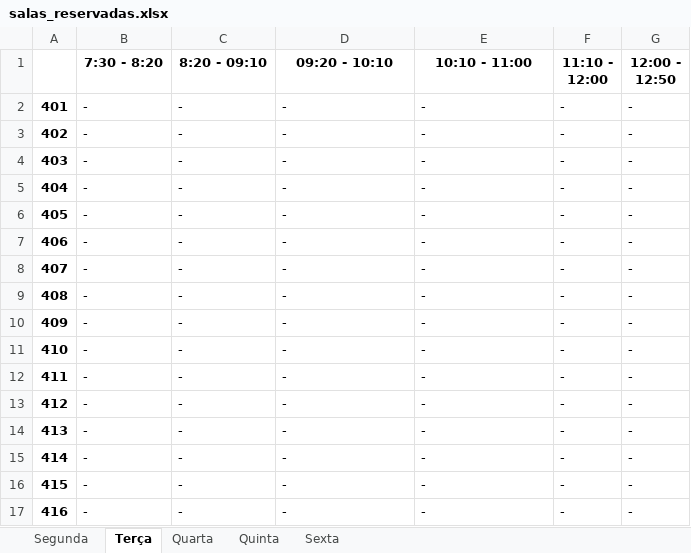
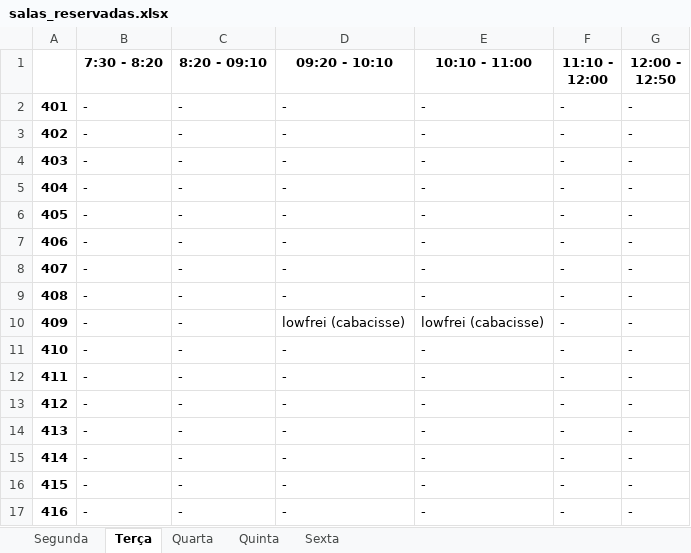
Before and after one commit to DaniloSovano/Sistema_de_alocacao_de_sala, an Excel workbook: salas_reservadas.xlsx, sheet Terça, drawn as a sheet; values as stored, in another font and other column widths than the file's, no borders; the diff names each change by its address in the sheet, - before the commit and + after, or states it on an @@ line.

```diff
--- a/salas_reservadas.xlsx (sheet Terça)
+++ b/salas_reservadas.xlsx (sheet Terça)
-D10 (09:20 - 10:10): -
+D10 (09:20 - 10:10): lowfrei (cabacisse)
-E10 (10:10 - 11:00): -
+E10 (10:10 - 11:00): lowfrei (cabacisse)
```
Also changed, not shown: sheet Segunda, 1 other file.
